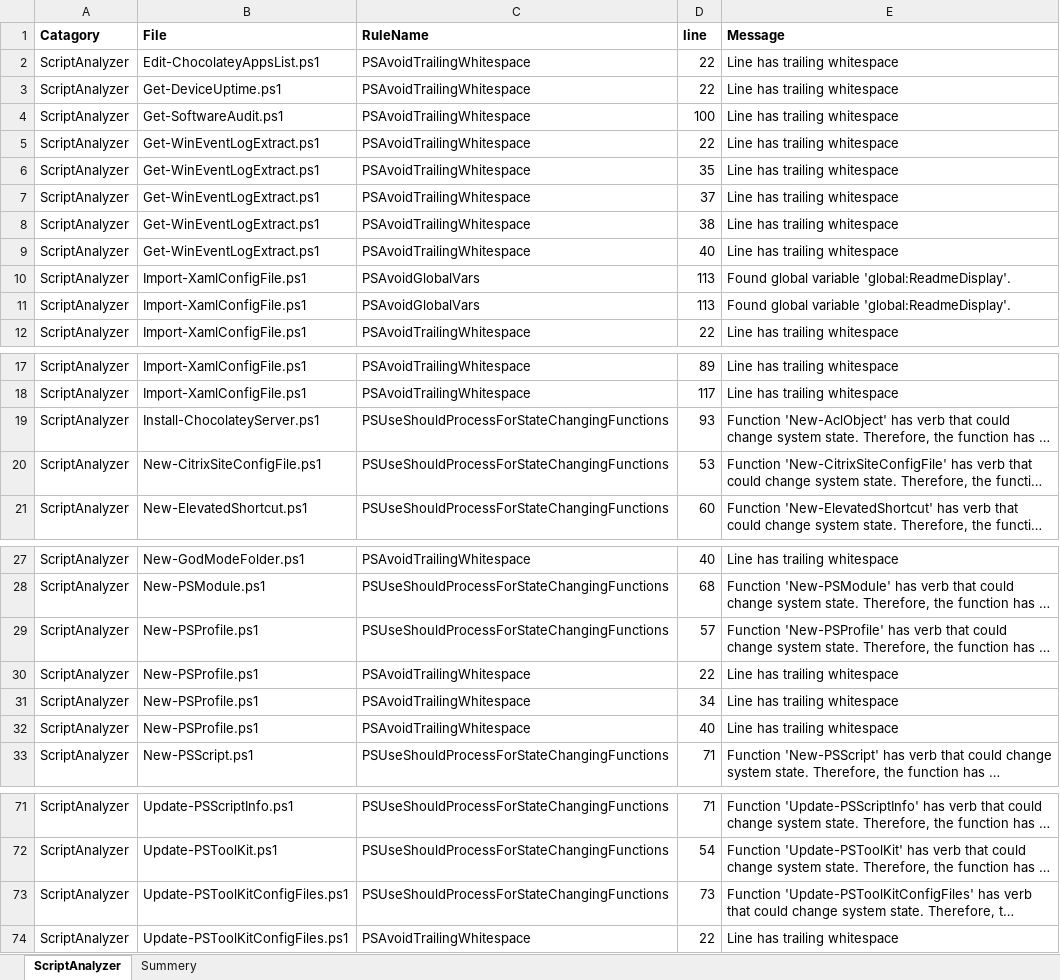
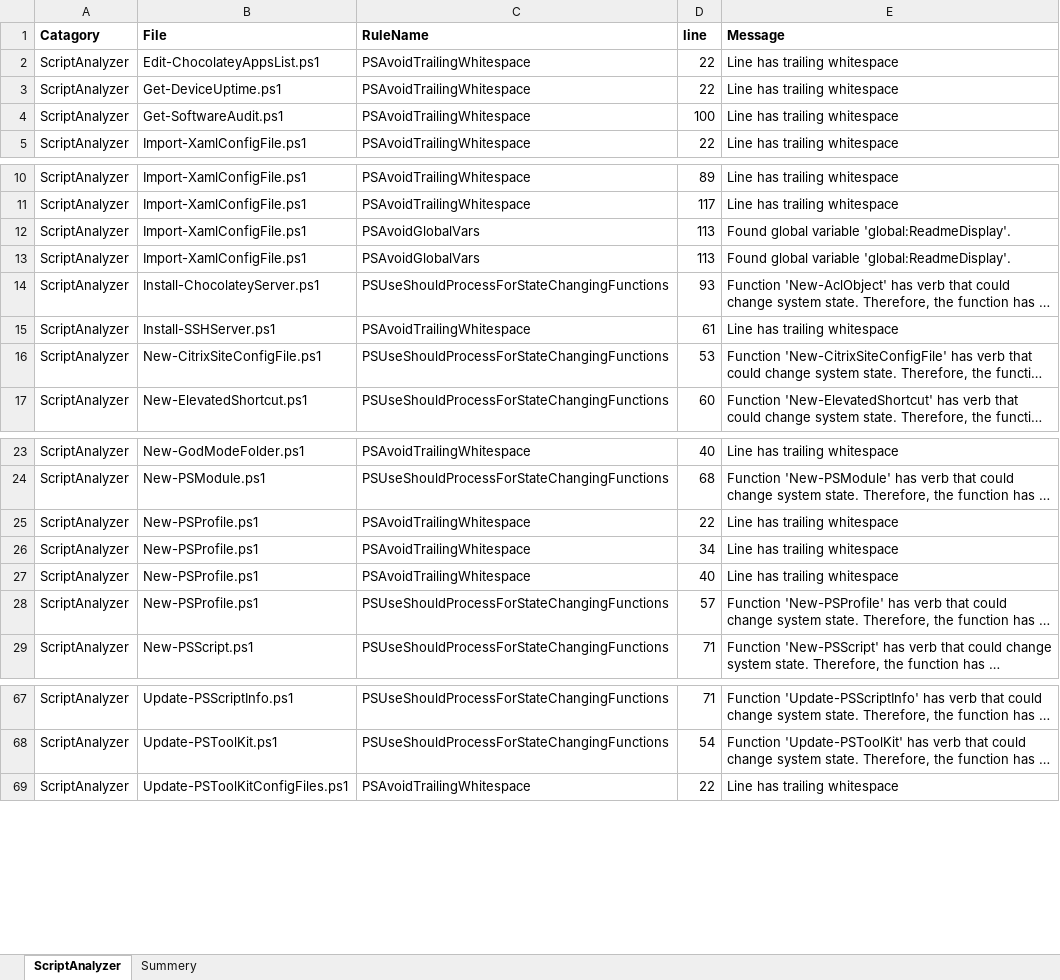
Before and after one commit to smitpi/PSToolKit, an Excel workbook: Issues.xlsx, sheet ScriptAnalyzer, drawn as a sheet; only a part is shown, gaps mark what is left out; long unchanged cells end in …; values as stored, in another font and other column widths than the file's, no borders; removed rows and columns are numbered as before the commit, all else as after; the diff names each change by its address in the sheet, - before the commit and + after, or states it on an @@ line.

```diff
--- a/Issues.xlsx (sheet ScriptAnalyzer)
+++ b/Issues.xlsx (sheet ScriptAnalyzer)
-row 5: ScriptAnalyzer | Get-WinEventLogExtract.ps1 | PSAvoidTrailingWhitespace | 22 | Line has trailing whitespace
-row 6: ScriptAnalyzer | Get-WinEventLogExtract.ps1 | PSAvoidTrailingWhitespace | 35 | Line has trailing whitespace
-row 7: ScriptAnalyzer | Get-WinEventLogExtract.ps1 | PSAvoidTrailingWhitespace | 37 | Line has trailing whitespace
-row 8: ScriptAnalyzer | Get-WinEventLogExtract.ps1 | PSAvoidTrailingWhitespace | 38 | Line has trailing whitespace
-row 9: ScriptAnalyzer | Get-WinEventLogExtract.ps1 | PSAvoidTrailingWhitespace | 40 | Line has trailing whitespace
@@ row 10 moved to row 12: ScriptAnalyzer @@
@@ row 11 moved to row 13: ScriptAnalyzer @@
+row 15: ScriptAnalyzer | Install-SSHServer.ps1 | PSAvoidTrailingWhitespace | 61 | Line has trailing whitespace
@@ row 29 moved to row 28: ScriptAnalyzer @@
@@ row 73 moved to row 79: ScriptAnalyzer @@
```
Also changed, not shown: 24 other files.
